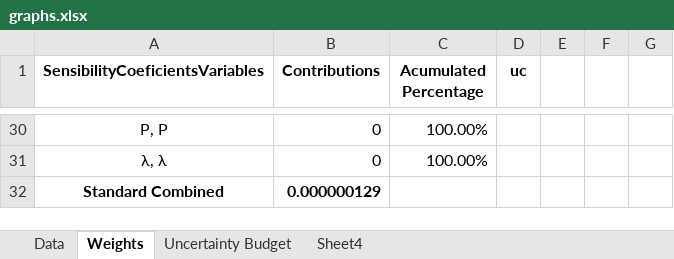
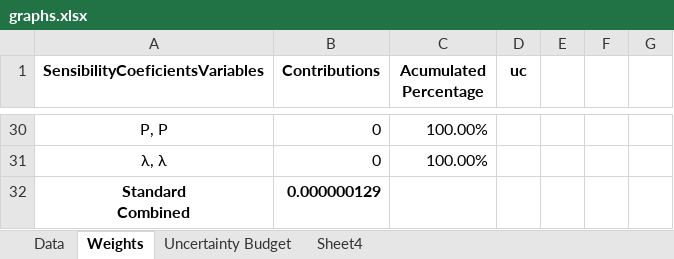
Before and after one commit to jjavierf64/ThermalExpansionUncertainty, an Excel workbook: code/graphs.xlsx, sheet Weights, drawn as a sheet; only a part is shown, gaps mark what is left out; values as stored, in another font and other column widths than the file's, no borders; charts and pictures not drawn; ↵ is a line break in a cell; the diff names each change by its address in the sheet, - before the commit and + after, or states it on an @@ line.

Commit message:
Beautify Graphs

```diff
--- a/code/graphs.xlsx (sheet Weights)
+++ b/code/graphs.xlsx (sheet Weights)
-A32 (SensibilityCoeficientsVariables): Standard Combined
+A32 (SensibilityCoeficientsVariables): Standard ↵ Combined
```
Also changed, not shown: charts or pictures, 1 other file.
